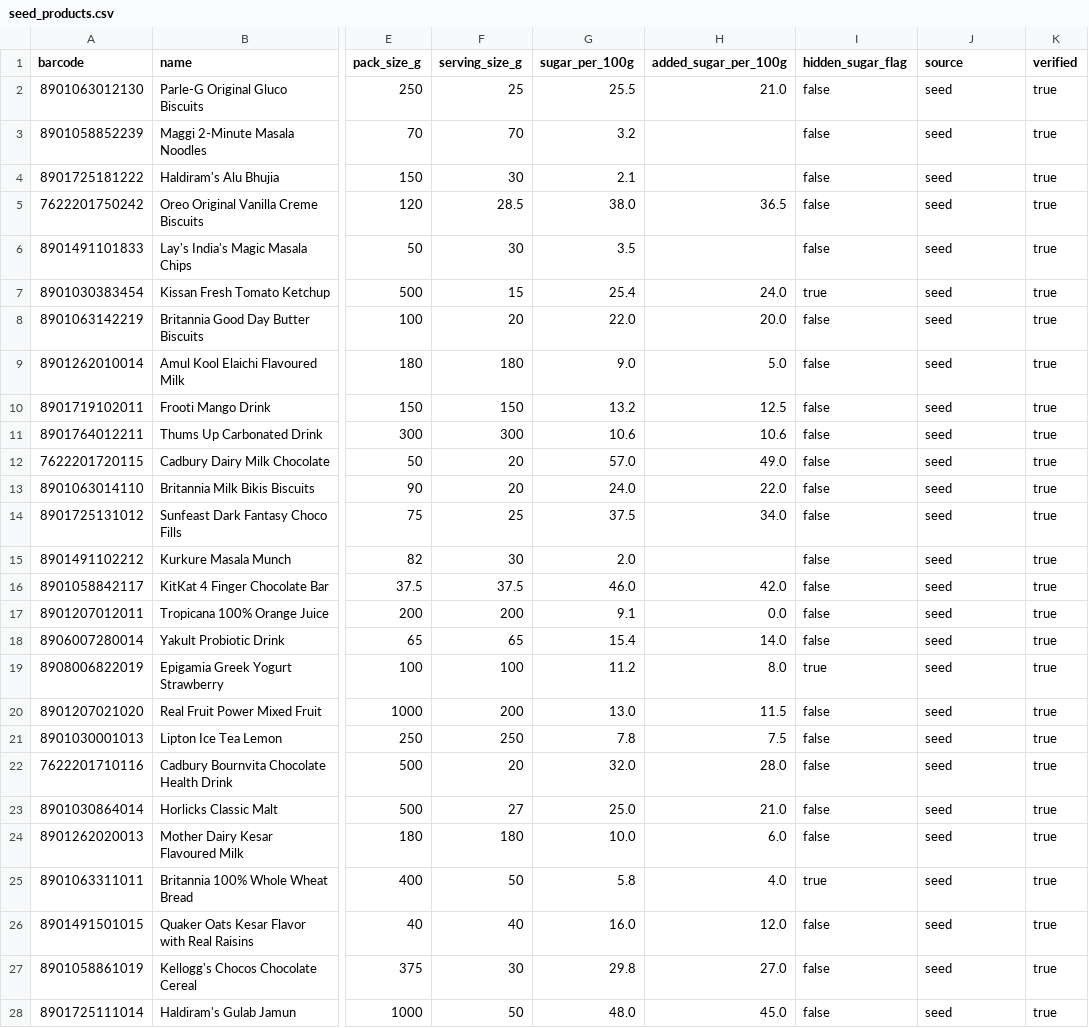
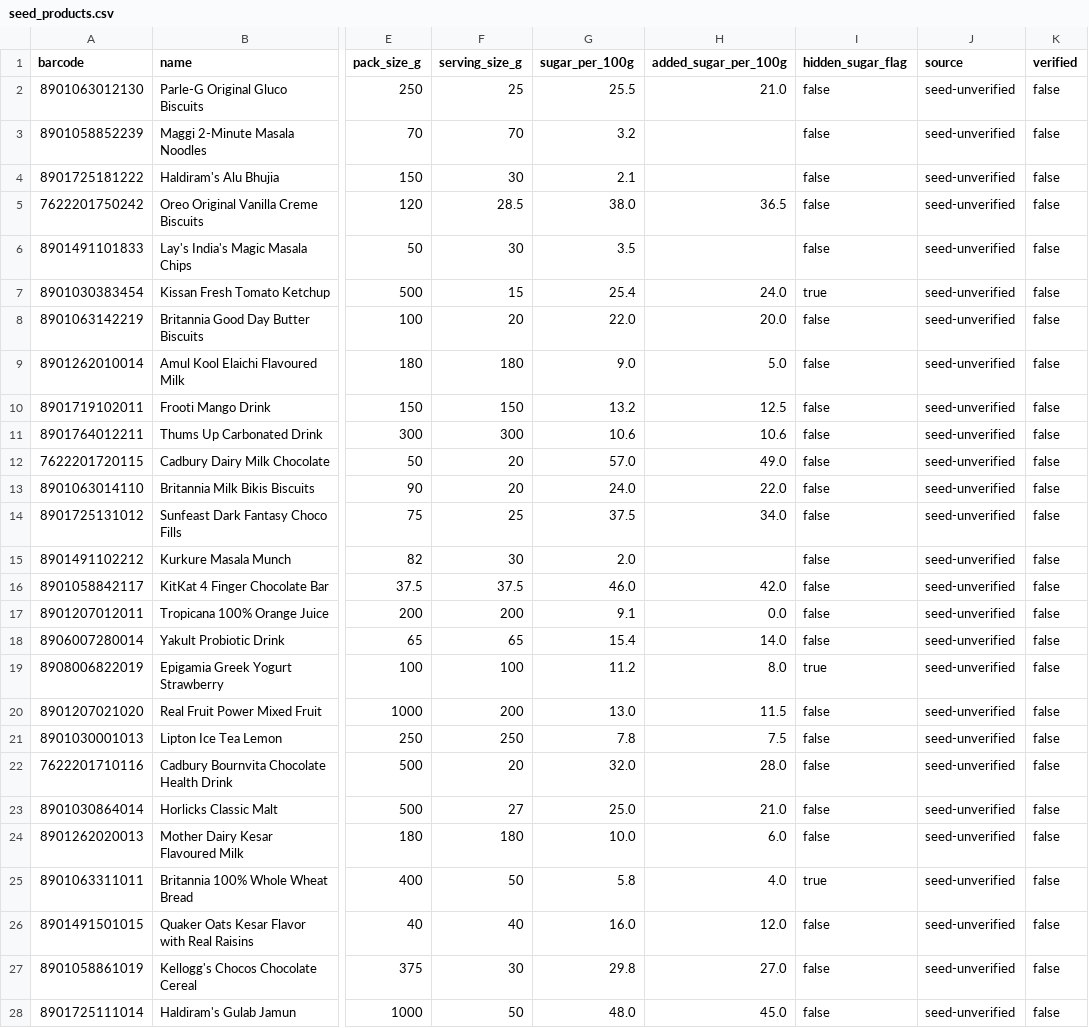
Before and after one commit to Adhiraj2601/Glucio, a CSV file: data/seed_products.csv, drawn as a sheet; only a part is shown, gaps mark what is left out; the diff covers the shown part only; the diff names each change by its address in the sheet, - before the commit and + after, or states it on an @@ line.

Commit message:
chore(data): mark initial seed products as seed-unverified and unverified

```diff
--- a/data/seed_products.csv
+++ b/data/seed_products.csv
-J2:J28 (source): seed
+J2:J28 (source): seed-unverified
-K2:K28 (verified): true
+K2:K28 (verified): false
```
Also changed, not shown: 6 edited cells elsewhere in this file.
